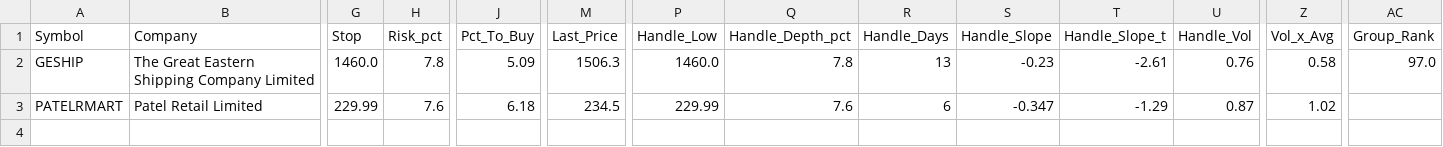
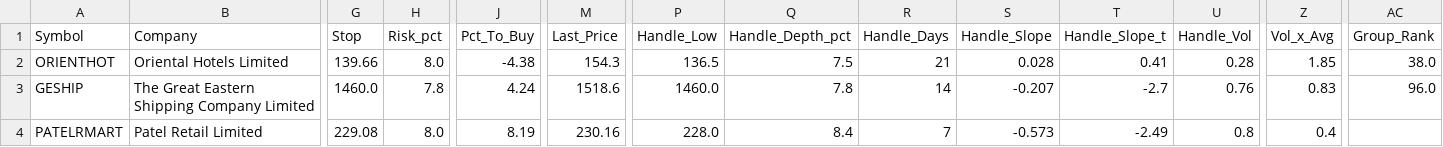
Before and after one commit to manoj-kholia/nse-scanner, a CSV file: cup_handle_signals.csv, drawn as a sheet; only a part is shown, gaps mark what is left out; addresses are those after the commit; rows hold the shown columns only; the diff names each change by its address in the sheet, - before the commit and + after, or states it on an @@ line.

```diff
--- a/cup_handle_signals.csv
+++ b/cup_handle_signals.csv
+row 2: ORIENTHOT | Oriental Hotels Limited | 139.66 | 8.0 | -4.38 | 154.3 | 136.5 | 7.5 | 21 | 0.028 | 0.41 | 0.28 | 1.85 | 38.0
-J3 (Pct_To_Buy): 5.09
+J3 (Pct_To_Buy): 4.24
-M3 (Last_Price): 1506.3
+M3 (Last_Price): 1518.6
-R3 (Handle_Days): 13
+R3 (Handle_Days): 14
-S3 (Handle_Slope): -0.23
+S3 (Handle_Slope): -0.207
-T3 (Handle_Slope_t): -2.61
+T3 (Handle_Slope_t): -2.7
-Z3 (Vol_x_Avg): 0.58
+Z3 (Vol_x_Avg): 0.83
-AC3 (Group_Rank): 97.0
+AC3 (Group_Rank): 96.0
-G4 (Stop): 229.99
+G4 (Stop): 229.08
-H4 (Risk_pct): 7.6
+H4 (Risk_pct): 8.0
-J4 (Pct_To_Buy): 6.18
+J4 (Pct_To_Buy): 8.19
-M4 (Last_Price): 234.5
+M4 (Last_Price): 230.16
-P4 (Handle_Low): 229.99
+P4 (Handle_Low): 228.0
-Q4 (Handle_Depth_pct): 7.6
+Q4 (Handle_Depth_pct): 8.4
-R4 (Handle_Days): 6
+R4 (Handle_Days): 7
-S4 (Handle_Slope): -0.347
+S4 (Handle_Slope): -0.573
-T4 (Handle_Slope_t): -1.29
+T4 (Handle_Slope_t): -2.49
-U4 (Handle_Vol): 0.87
+U4 (Handle_Vol): 0.8
-Z4 (Vol_x_Avg): 1.02
+Z4 (Vol_x_Avg): 0.4
```
Also changed, not shown: EQUITY_L.csv, EQUITY_L_live.csv, 4 other files.
